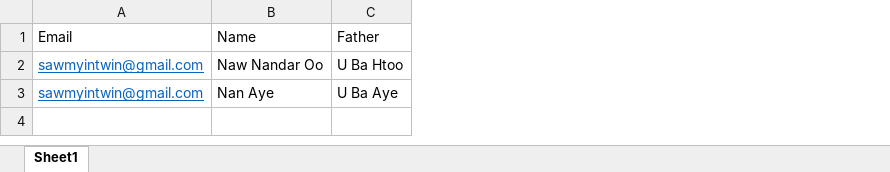
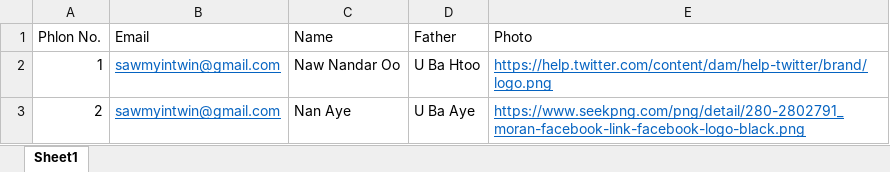
Before and after one commit to PEDUtaunggalay/Certificate-Generator, an Excel workbook: fb.xlsx, sheet Sheet1, drawn as a sheet; values as stored, in another font and other column widths than the file's, no borders; table styles not drawn; the diff names each change by its address in the sheet, - before the commit and + after, or states it on an @@ line.

Commit message:
generate father's name and overlay photo

```diff
--- a/fb.xlsx (sheet Sheet1)
+++ b/fb.xlsx (sheet Sheet1)
+column A (Phlon No.), rows 2-3: 1 | 2
+column E (Photo), rows 2-3: https://help.twitter.com/content/dam/help-twitter/brand/logo.png | https://www.seekpng.com/png/detail/280-2802791_moran-facebook-link-facebook-logo-black.png
```
Also changed, not shown: 5 other files.
